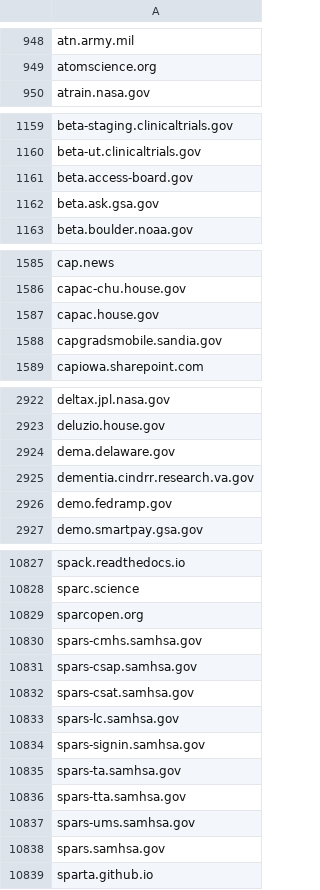
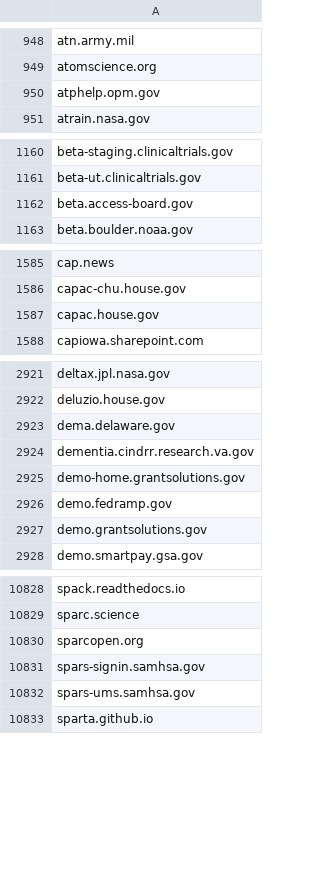
Before and after one commit to GSA/federal-website-index, a CSV file: data/source-lists/hyperlink_domains.csv, drawn as a sheet; only a part is shown, gaps mark what is left out; removed rows and columns are numbered as before the commit, all else as after; the diff covers the shown part only; the diff names each change by its address in the sheet, - before the commit and + after, or states it on an @@ line.

```diff
--- a/data/source-lists/hyperlink_domains.csv
+++ b/data/source-lists/hyperlink_domains.csv
+row 950: atphelp.opm.gov
-row 1162: beta.ask.gsa.gov
-row 1588: capgradsmobile.sandia.gov
+row 2925: demo-home.grantsolutions.gov
+row 2927: demo.grantsolutions.gov
-row 10830: spars-cmhs.samhsa.gov
-row 10831: spars-csap.samhsa.gov
-row 10832: spars-csat.samhsa.gov
-row 10833: spars-lc.samhsa.gov
-row 10835: spars-ta.samhsa.gov
-row 10836: spars-tta.samhsa.gov
-row 10838: spars.samhsa.gov
```
Also changed, not shown: 12 added rows and 16 removed rows elsewhere in this file.
